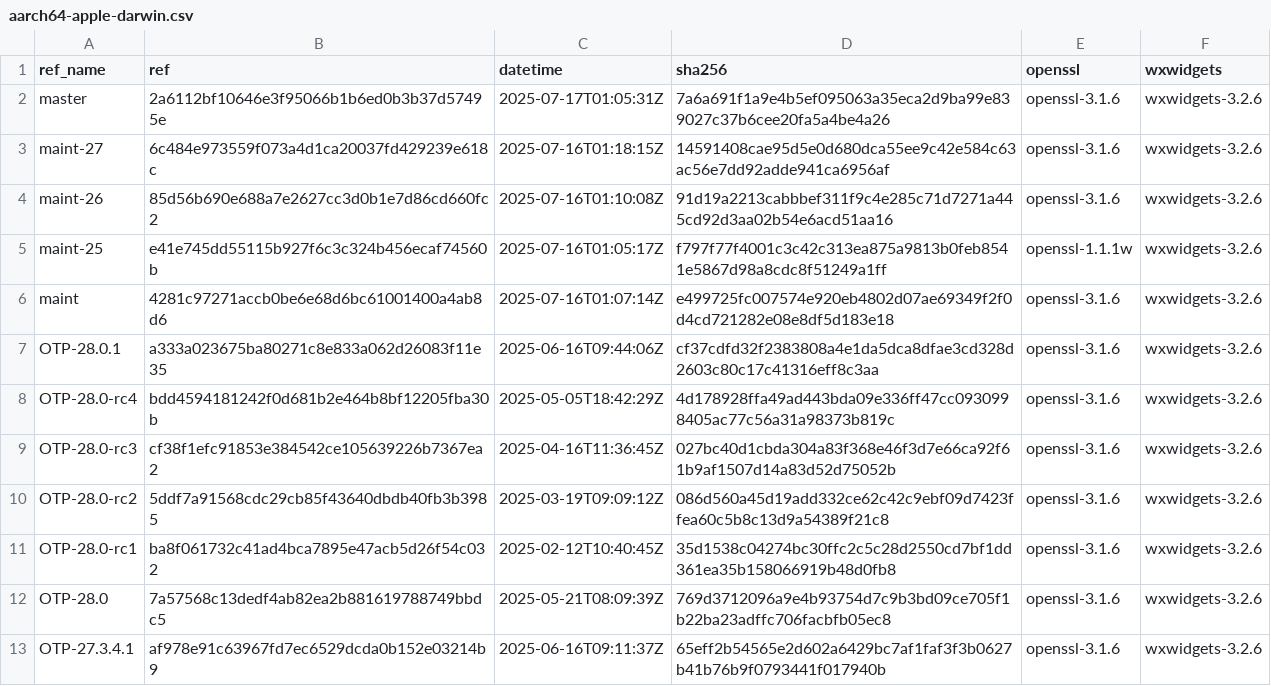
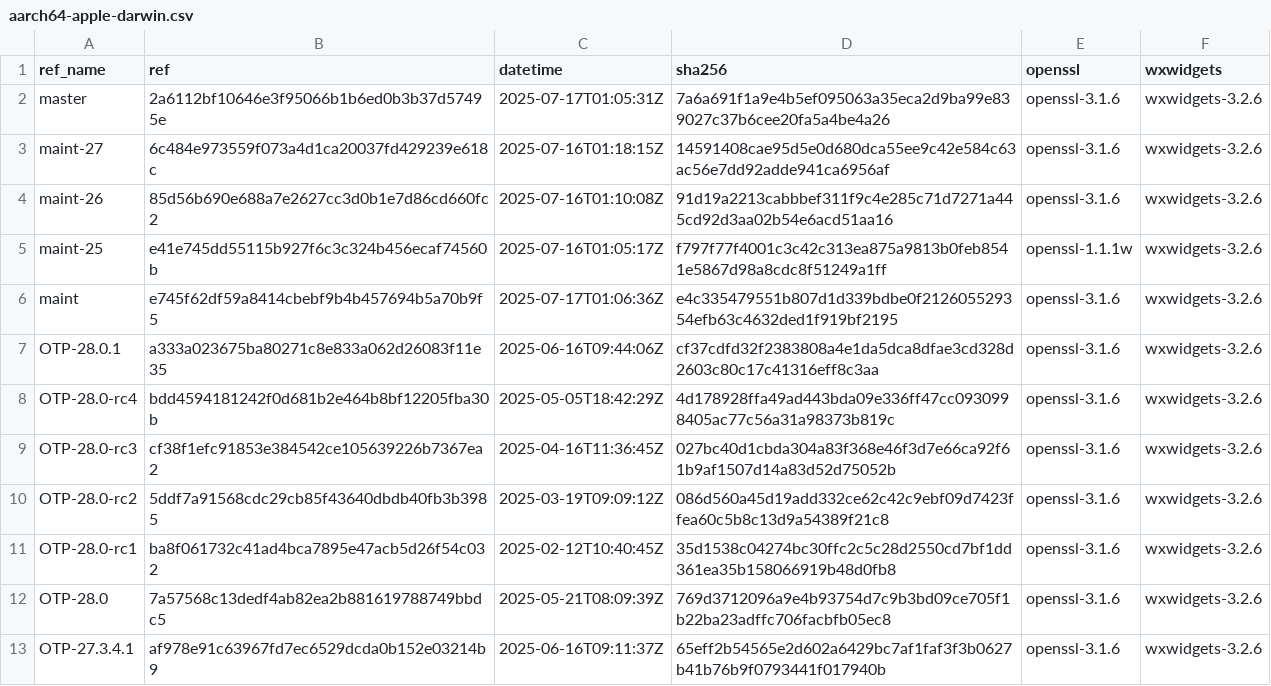
Before and after one commit to paulo-ferraz-oliveira/otp_builds, a CSV file: builds/aarch64-apple-darwin.csv, drawn as a sheet; only a part is shown.

```diff
--- a/builds/aarch64-apple-darwin.csv
+++ b/builds/aarch64-apple-darwin.csv
@@ -5,3 +5,3 @@ maint-26,85d56b690e688a7e2627cc3d0b1e7d86cd660fc2,2025-07-16T01:10:08Z,91d19a221
 maint-25,e41e745dd55115b927f6c3c324b456ecaf74560b,2025-07-16T01:05:17Z,f797f77f4001c3c42c313ea875a9813b0feb8541e5867d98a8cdc8f51249a1ff,openssl-1.1.1w,wxwidgets-3.2.6
-maint,4281c97271accb0be6e68d6bc61001400a4ab8d6,2025-07-16T01:07:14Z,e499725fc007574e920eb4802d07ae69349f2f0d4cd721282e08e8df5d183e18,openssl-3.1.6,wxwidgets-3.2.6
+maint,e745f62df59a8414cbebf9b4b457694b5a70b9f5,2025-07-17T01:06:36Z,e4c335479551b807d1d339bdbe0f212605529354efb63c4632ded1f919bf2195,openssl-3.1.6,wxwidgets-3.2.6
 OTP-28.0.1,a333a023675ba80271c8e833a062d26083f11e35,2025-06-16T09:44:06Z,cf37cdfd32f2383808a4e1da5dca8dfae3cd328d2603c80c17c41316eff8c3aa,openssl-3.1.6,wxwidgets-3.2.6
```
